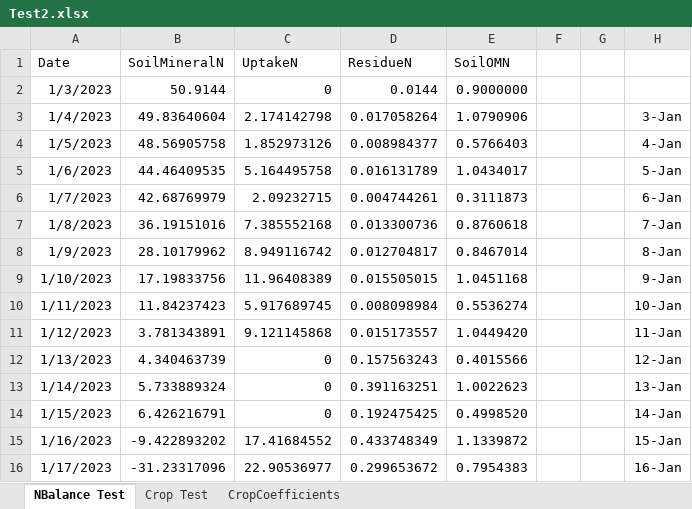
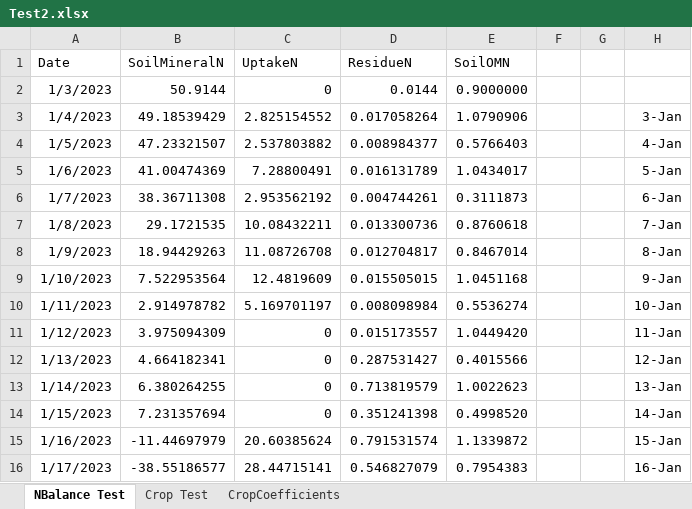
Before and after one commit to Stepania/svs-graph, an Excel workbook: modelCsharp/Test2.xlsx, sheet NBalance Test, drawn as a sheet; only a part is shown; values as stored, in another font and other column widths than the file's, no borders; charts and pictures not drawn; the diff covers the shown part only; the diff names each change by its address in the sheet, - before the commit and + after, or states it on an @@ line.

```diff
--- a/modelCsharp/Test2.xlsx (sheet NBalance Test)
+++ b/modelCsharp/Test2.xlsx (sheet NBalance Test)
-B3 (SoilMineralN): 49.83640604
+B3 (SoilMineralN): 49.18539429
-C3 (UptakeN): 2.174142798
+C3 (UptakeN): 2.825154552
-B4 (SoilMineralN): 48.56905758
+B4 (SoilMineralN): 47.23321507
-C4 (UptakeN): 1.852973126
+C4 (UptakeN): 2.537803882
-B5 (SoilMineralN): 44.46409535
+B5 (SoilMineralN): 41.00474369
-C5 (UptakeN): 5.164495758
+C5 (UptakeN): 7.28800491
-B6 (SoilMineralN): 42.68769979
+B6 (SoilMineralN): 38.36711308
-C6 (UptakeN): 2.09232715
+C6 (UptakeN): 2.953562192
-B7 (SoilMineralN): 36.19151016
+B7 (SoilMineralN): 29.1721535
-C7 (UptakeN): 7.385552168
+C7 (UptakeN): 10.08432211
-B8 (SoilMineralN): 28.10179962
+B8 (SoilMineralN): 18.94429263
-C8 (UptakeN): 8.949116742
+C8 (UptakeN): 11.08726708
-B9 (SoilMineralN): 17.19833756
+B9 (SoilMineralN): 7.522953564
-C9 (UptakeN): 11.96408389
+C9 (UptakeN): 12.4819609
-B10 (SoilMineralN): 11.84237423
+B10 (SoilMineralN): 2.914978782
-C10 (UptakeN): 5.917689745
+C10 (UptakeN): 5.169701197
-B11 (SoilMineralN): 3.781343891
+B11 (SoilMineralN): 3.975094309
-C11 (UptakeN): 9.121145868
+C11 (UptakeN): 0
-B12 (SoilMineralN): 4.340463739
+B12 (SoilMineralN): 4.664182341
-D12 (ResidueN): 0.157563243
+D12 (ResidueN): 0.287531427
-B13 (SoilMineralN): 5.733889324
+B13 (SoilMineralN): 6.380264255
-D13 (ResidueN): 0.391163251
+D13 (ResidueN): 0.713819579
-B14 (SoilMineralN): 6.426216791
+B14 (SoilMineralN): 7.231357694
-D14 (ResidueN): 0.192475425
+D14 (ResidueN): 0.351241398
-B15 (SoilMineralN): -9.422893202
+B15 (SoilMineralN): -11.44697979
-C15 (UptakeN): 17.41684552
+C15 (UptakeN): 20.60385624
-D15 (ResidueN): 0.433748349
+D15 (ResidueN): 0.791531574
-B16 (SoilMineralN): -31.23317096
+B16 (SoilMineralN): -38.55186577
-C16 (UptakeN): 22.90536977
+C16 (UptakeN): 28.44715141
-D16 (ResidueN): 0.299653672
+D16 (ResidueN): 0.546827079
```
Also changed, not shown: 50 edited cells and cell formats elsewhere in this sheet, sheet Crop Test, charts or pictures, 29 other files.
